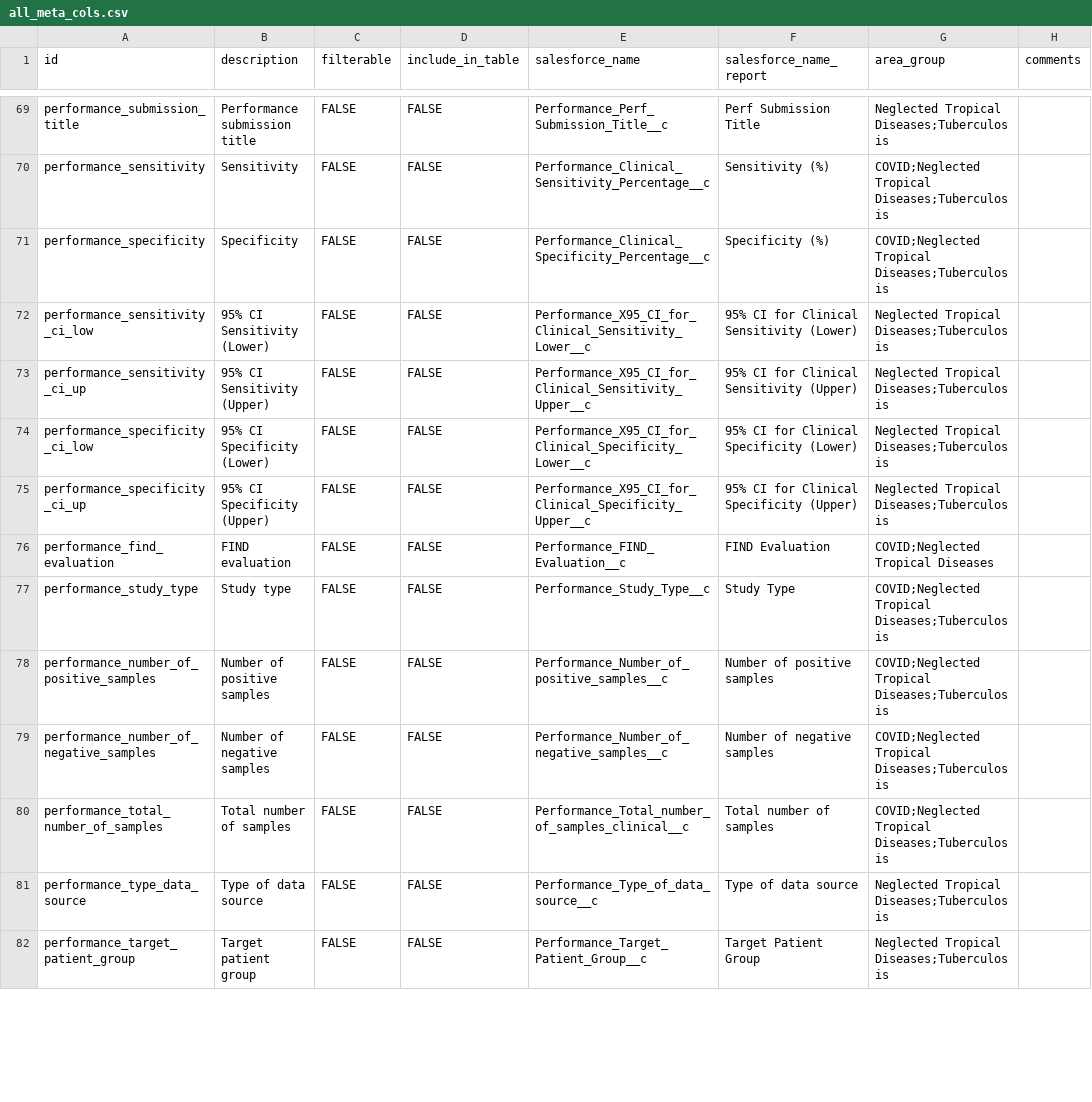
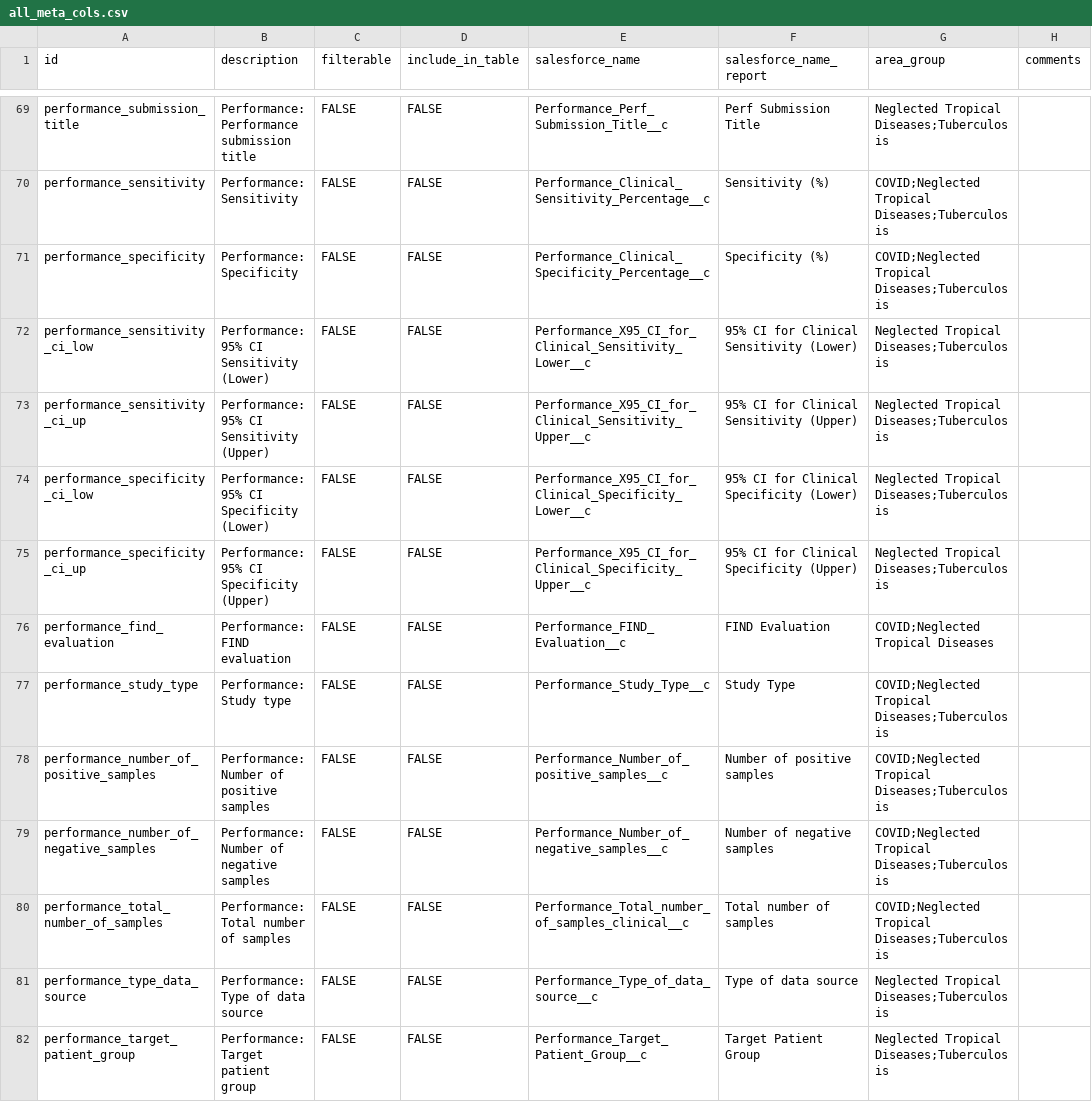
Before and after one commit to finddx/FINDtestdirData, a CSV file: data/testdir_explorer/all_meta_cols.csv, drawn as a sheet; only a part is shown, gaps mark what is left out; the diff covers the shown part only; the diff names each change by its address in the sheet, - before the commit and + after, or states it on an @@ line.

```diff
--- a/data/testdir_explorer/all_meta_cols.csv
+++ b/data/testdir_explorer/all_meta_cols.csv
-B69 (description): Performance submission title
+B69 (description): Performance: Performance submission title
-B70 (description): Sensitivity
+B70 (description): Performance: Sensitivity
-B71 (description): Specificity
+B71 (description): Performance: Specificity
-B72 (description): 95% CI Sensitivity (Lower)
+B72 (description): Performance: 95% CI Sensitivity (Lower)
-B73 (description): 95% CI Sensitivity (Upper)
+B73 (description): Performance: 95% CI Sensitivity (Upper)
-B74 (description): 95% CI Specificity (Lower)
+B74 (description): Performance: 95% CI Specificity (Lower)
-B75 (description): 95% CI Specificity (Upper)
+B75 (description): Performance: 95% CI Specificity (Upper)
-B76 (description): FIND evaluation
+B76 (description): Performance: FIND evaluation
-B77 (description): Study type
+B77 (description): Performance: Study type
-B78 (description): Number of positive samples
+B78 (description): Performance: Number of positive samples
-B79 (description): Number of negative samples
+B79 (description): Performance: Number of negative samples
-B80 (description): Total number of samples
+B80 (description): Performance: Total number of samples
-B81 (description): Type of data source
+B81 (description): Performance: Type of data source
-B82 (description): Target patient group
+B82 (description): Performance: Target patient group
```
Also changed, not shown: 1 added row and 108 edited cells elsewhere in this file, 2 other files.
